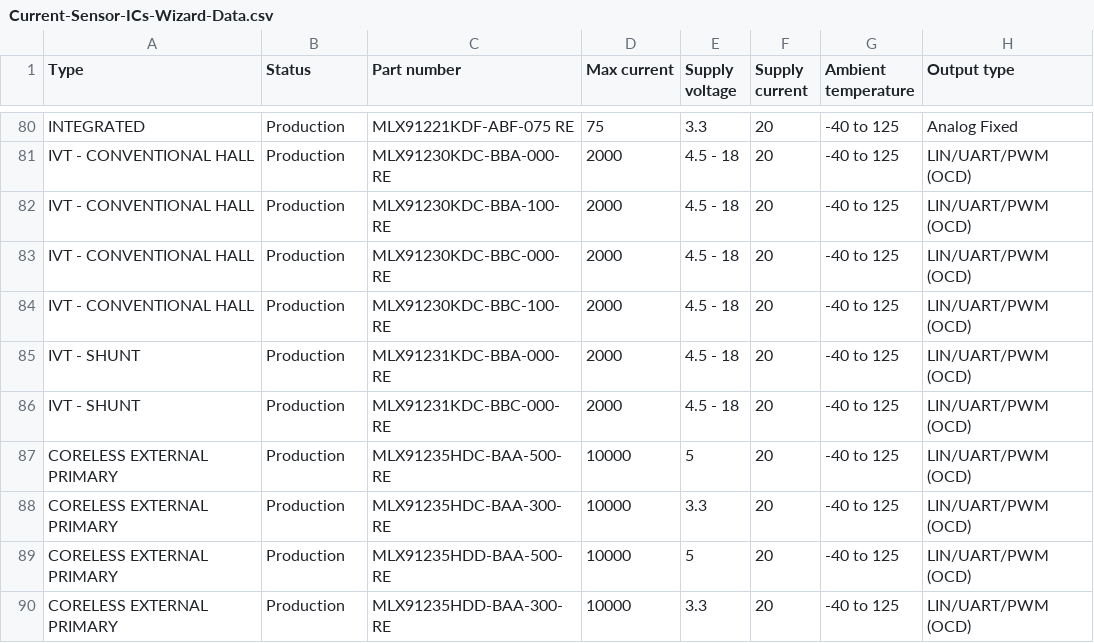
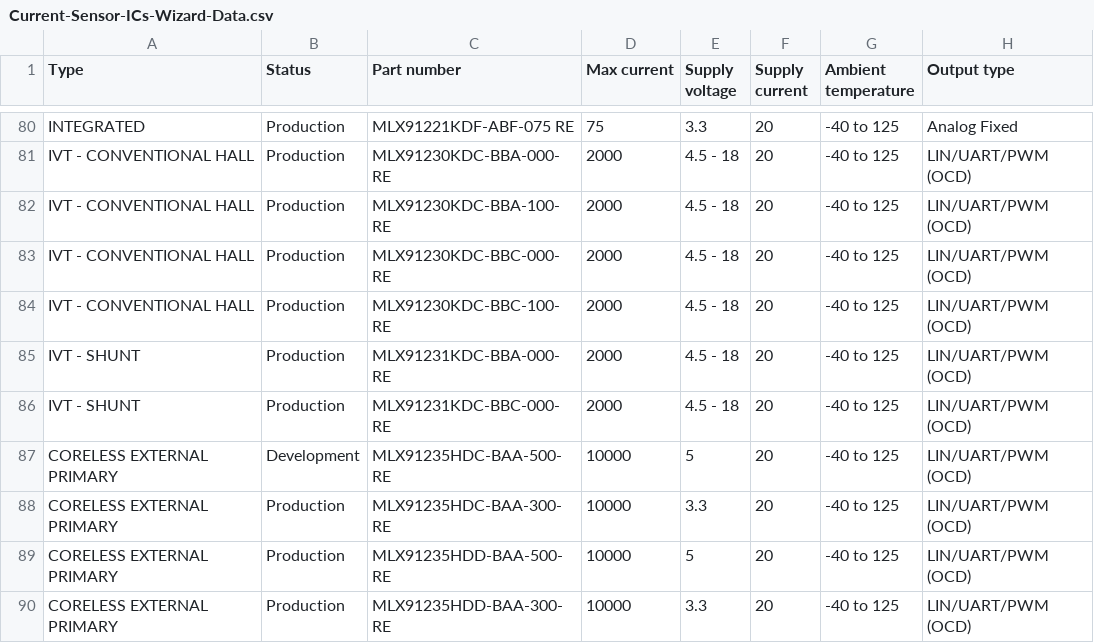
Before and after one commit to MelexisBC/Wizard--Current-Sensor-ICs-Data, a CSV file: Current-Sensor-ICs-Wizard-Data.csv, drawn as a sheet; only a part is shown, gaps mark what is left out; the diff names each change by its address in the sheet, - before the commit and + after, or states it on an @@ line.

Commit message:
Wizard - Current sensor ICs - Google sheet updated

```diff
--- a/Current-Sensor-ICs-Wizard-Data.csv
+++ b/Current-Sensor-ICs-Wizard-Data.csv
-B87 (Status): Production
+B87 (Status): Development
```
